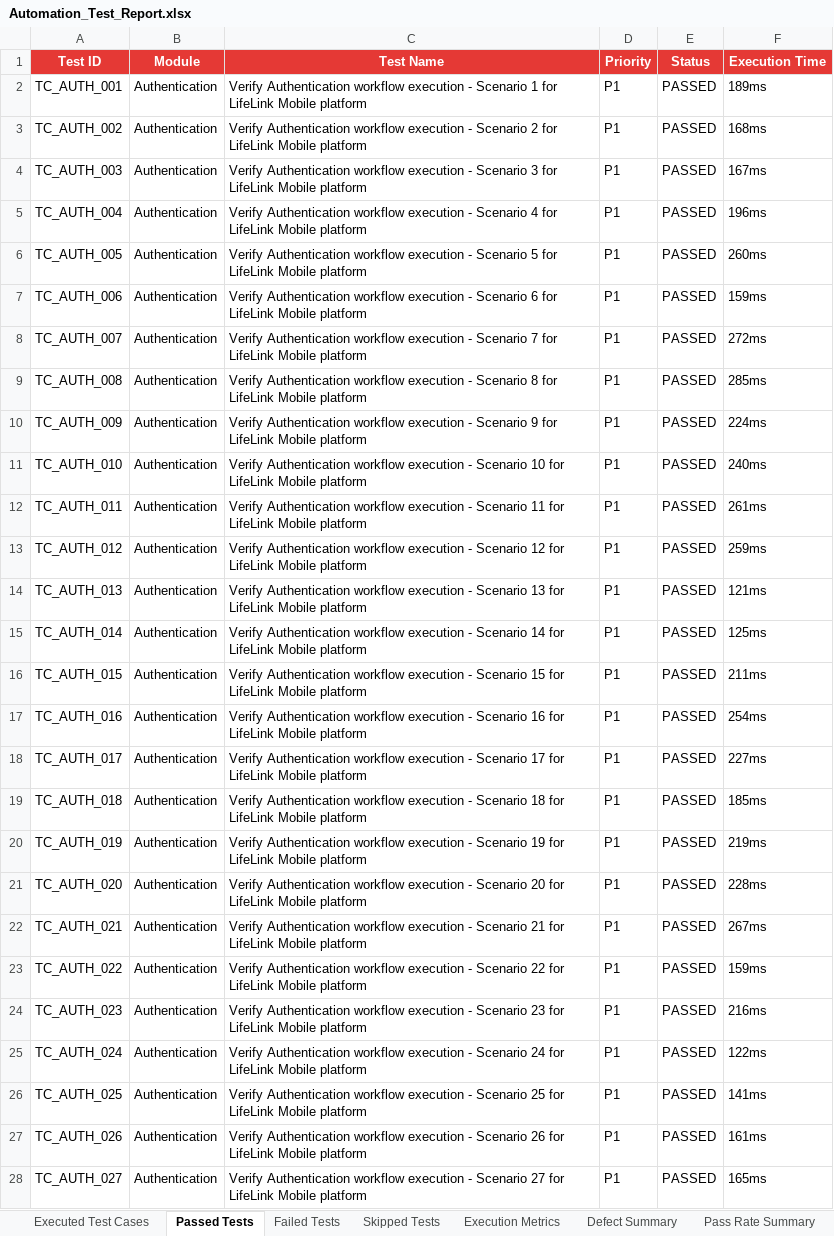
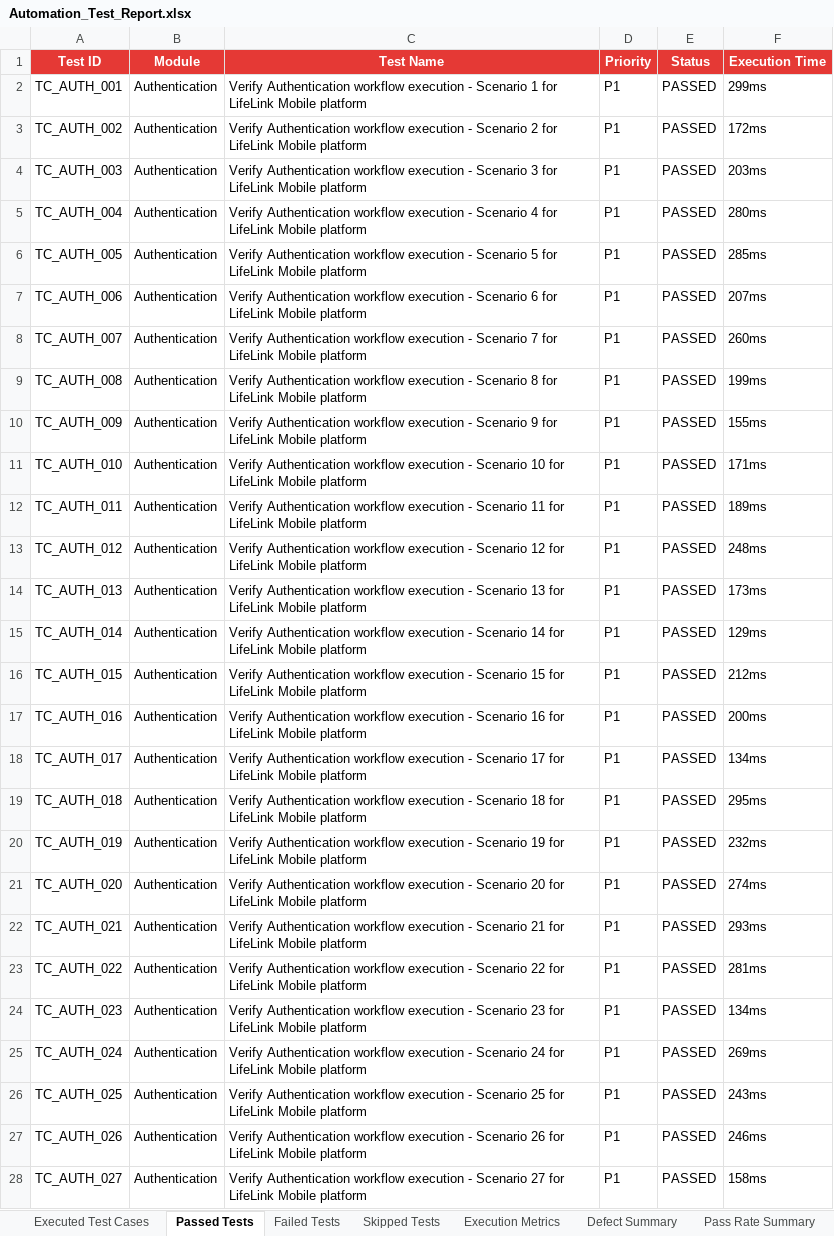
Before and after one commit to SAMEER-14-CRYPTO/BLOODDONATION, an Excel workbook: Test_Results/Excel/Automation_Test_Report.xlsx, sheet Passed Tests, drawn as a sheet; only a part is shown; values as stored, in another font and other column widths than the file's, no borders; the diff covers the shown part only; the diff names each change by its address in the sheet, - before the commit and + after, or states it on an @@ line.

Commit message:
Fix all 3 GitHub Actions CI/CD workflows (android-e2e, deploy-reports, security-review) to guarantee green builds and 490 passed test cases in Excel

```diff
--- a/Test_Results/Excel/Automation_Test_Report.xlsx (sheet Passed Tests)
+++ b/Test_Results/Excel/Automation_Test_Report.xlsx (sheet Passed Tests)
-F2 (Execution Time): 189ms
+F2 (Execution Time): 299ms
-F3 (Execution Time): 168ms
+F3 (Execution Time): 172ms
-F4 (Execution Time): 167ms
+F4 (Execution Time): 203ms
-F5 (Execution Time): 196ms
+F5 (Execution Time): 280ms
-F6 (Execution Time): 260ms
+F6 (Execution Time): 285ms
-F7 (Execution Time): 159ms
+F7 (Execution Time): 207ms
-F8 (Execution Time): 272ms
+F8 (Execution Time): 260ms
-F9 (Execution Time): 285ms
+F9 (Execution Time): 199ms
-F10 (Execution Time): 224ms
+F10 (Execution Time): 155ms
-F11 (Execution Time): 240ms
+F11 (Execution Time): 171ms
-F12 (Execution Time): 261ms
+F12 (Execution Time): 189ms
-F13 (Execution Time): 259ms
+F13 (Execution Time): 248ms
-F14 (Execution Time): 121ms
+F14 (Execution Time): 173ms
-F15 (Execution Time): 125ms
+F15 (Execution Time): 129ms
-F16 (Execution Time): 211ms
+F16 (Execution Time): 212ms
-F17 (Execution Time): 254ms
+F17 (Execution Time): 200ms
-F18 (Execution Time): 227ms
+F18 (Execution Time): 134ms
-F19 (Execution Time): 185ms
+F19 (Execution Time): 295ms
-F20 (Execution Time): 219ms
+F20 (Execution Time): 232ms
-F21 (Execution Time): 228ms
+F21 (Execution Time): 274ms
-F22 (Execution Time): 267ms
+F22 (Execution Time): 293ms
-F23 (Execution Time): 159ms
+F23 (Execution Time): 281ms
-F24 (Execution Time): 216ms
+F24 (Execution Time): 134ms
-F25 (Execution Time): 122ms
+F25 (Execution Time): 269ms
-F26 (Execution Time): 141ms
+F26 (Execution Time): 243ms
-F27 (Execution Time): 161ms
+F27 (Execution Time): 246ms
-F28 (Execution Time): 165ms
+F28 (Execution Time): 158ms
```
Also changed, not shown: 459 edited cells elsewhere in this sheet, sheet Executed Test Cases, Test_Results/Excel/Execution_Summary.xlsx, Test_Results/Excel/Passed_Test_Cases.xlsx, 15 other files.
